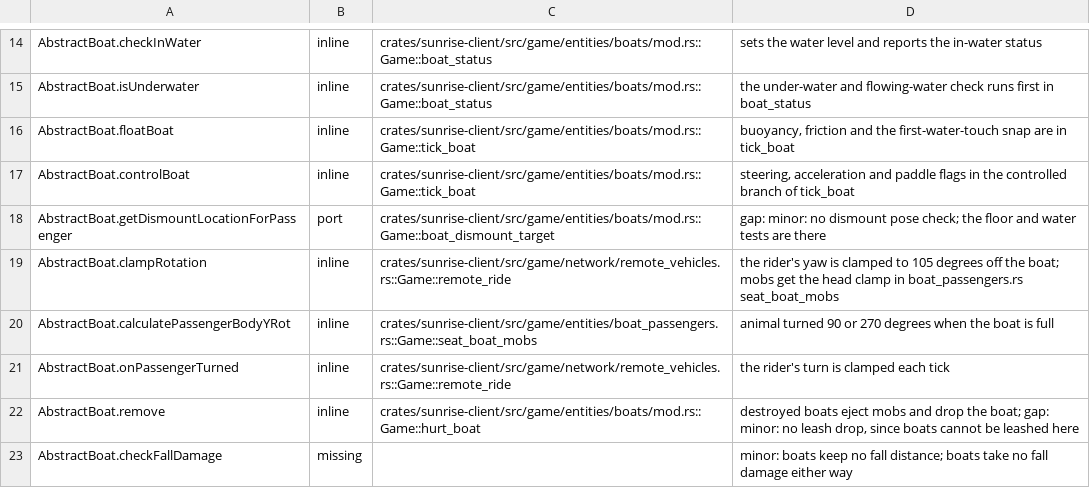
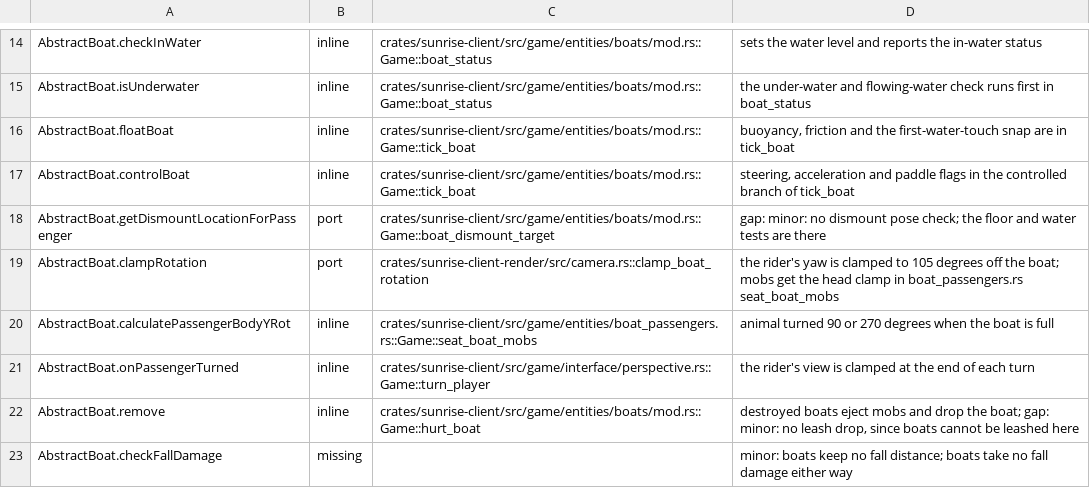
Before and after one commit to 5oscow/sunrise, a TSV file: tools/port_map/game2-007.tsv, drawn as a sheet; only a part is shown, gaps mark what is left out.

Commit message:
carry(#2926): pin boat clamp edge cases and fix port anchors
Signed-off-by: arismoko <19542195+arismoko@users.noreply.github.com>

```diff
--- a/tools/port_map/game2-007.tsv
+++ b/tools/port_map/game2-007.tsv
@@ -18,5 +18,5 @@ AbstractBoat.controlBoat	inline	crates/sunrise-client/src/game/entities/boats/mo
 AbstractBoat.getDismountLocationForPassenger	port	crates/sunrise-client/src/game/entities/boats/mod.rs::Game::boat_dismount_target	gap: minor: no dismount pose check; the floor and water tests are there
-AbstractBoat.clampRotation	inline	crates/sunrise-client/src/game/network/remote_vehicles.rs::Game::remote_ride	the rider's yaw is clamped to 105 degrees off the boat; mobs get the head clamp in boat_passengers.rs seat_boat_mobs
+AbstractBoat.clampRotation	port	crates/sunrise-client-render/src/camera.rs::clamp_boat_rotation	the rider's yaw is clamped to 105 degrees off the boat; mobs get the head clamp in boat_passengers.rs seat_boat_mobs
 AbstractBoat.calculatePassengerBodyYRot	inline	crates/sunrise-client/src/game/entities/boat_passengers.rs::Game::seat_boat_mobs	animal turned 90 or 270 degrees when the boat is full
-AbstractBoat.onPassengerTurned	inline	crates/sunrise-client/src/game/network/remote_vehicles.rs::Game::remote_ride	the rider's turn is clamped each tick
+AbstractBoat.onPassengerTurned	inline	crates/sunrise-client/src/game/interface/perspective.rs::Game::turn_player	the rider's view is clamped at the end of each turn
 AbstractBoat.remove	inline	crates/sunrise-client/src/game/entities/boats/mod.rs::Game::hurt_boat	destroyed boats eject mobs and drop the boat; gap: minor: no leash drop, since boats cannot be leashed here
```
Also changed, not shown: 1 other file.
